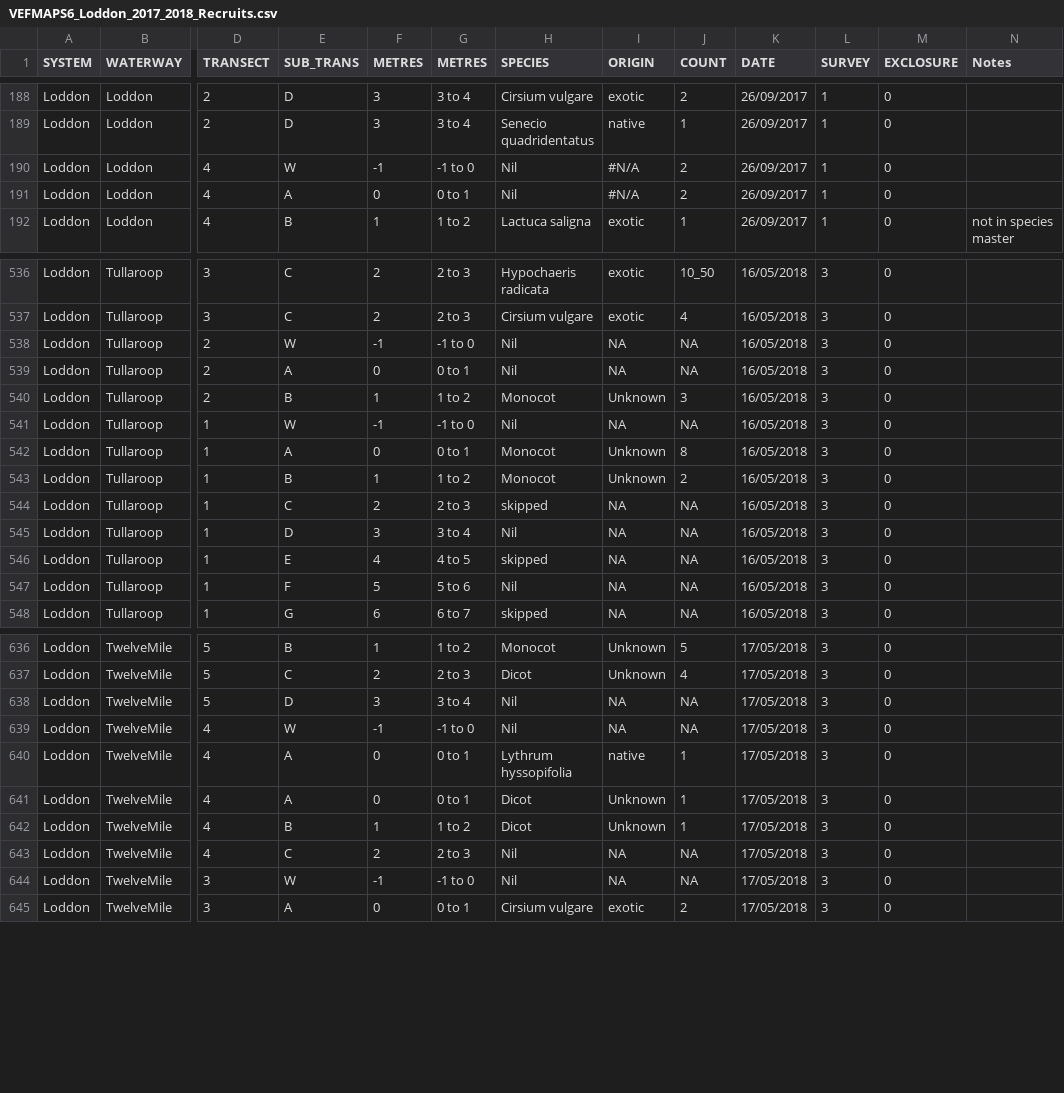
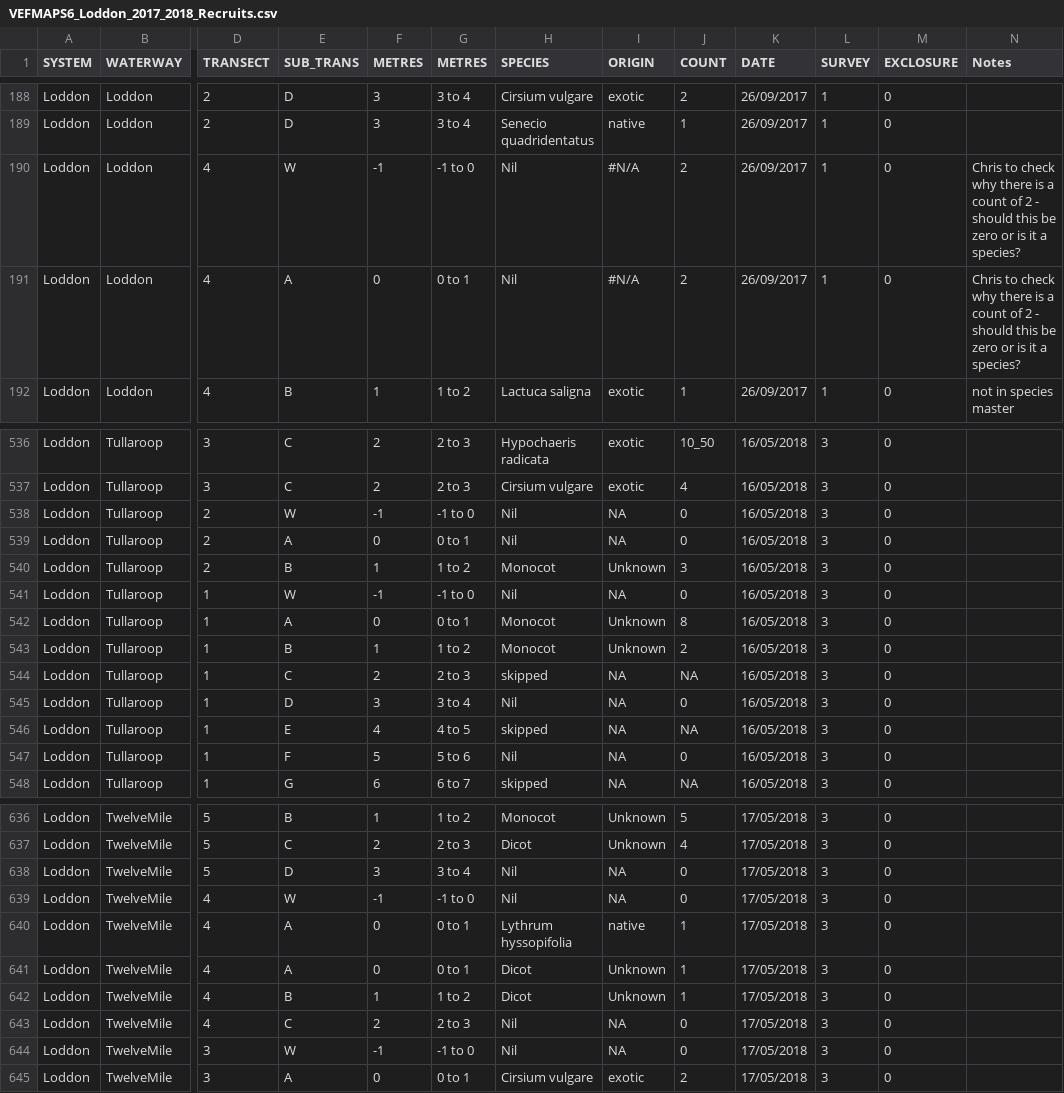
Before and after one commit to egouldo/VEFMAP_VEG_Stage6, a CSV file: data/raw_data/veg_data/VEFMAPS6_Loddon_2017_2018_Recruits.csv, drawn as a sheet; only a part is shown, gaps mark what is left out; the diff covers the shown part only; the diff names each change by its address in the sheet, - before the commit and + after, or states it on an @@ line.

Commit message:
Updated counts for NIL plants to zero from NA -Loddon recruits #14

```diff
--- a/data/raw_data/veg_data/VEFMAPS6_Loddon_2017_2018_Recruits.csv
+++ b/data/raw_data/veg_data/VEFMAPS6_Loddon_2017_2018_Recruits.csv
-N190:N191 (Notes): (empty)
+N190:N191 (Notes): Chris to check why there is a count of 2 - should this be zero or is it a species?
-J538:J539 (COUNT): NA
+J538:J539 (COUNT): 0
-J541 (COUNT): NA
+J541 (COUNT): 0
-J545 (COUNT): NA
+J545 (COUNT): 0
-J547 (COUNT): NA
+J547 (COUNT): 0
-J638:J639 (COUNT): NA
+J638:J639 (COUNT): 0
-J643:J644 (COUNT): NA
+J643:J644 (COUNT): 0
```
Also changed, not shown: 49 edited cells elsewhere in this file.
